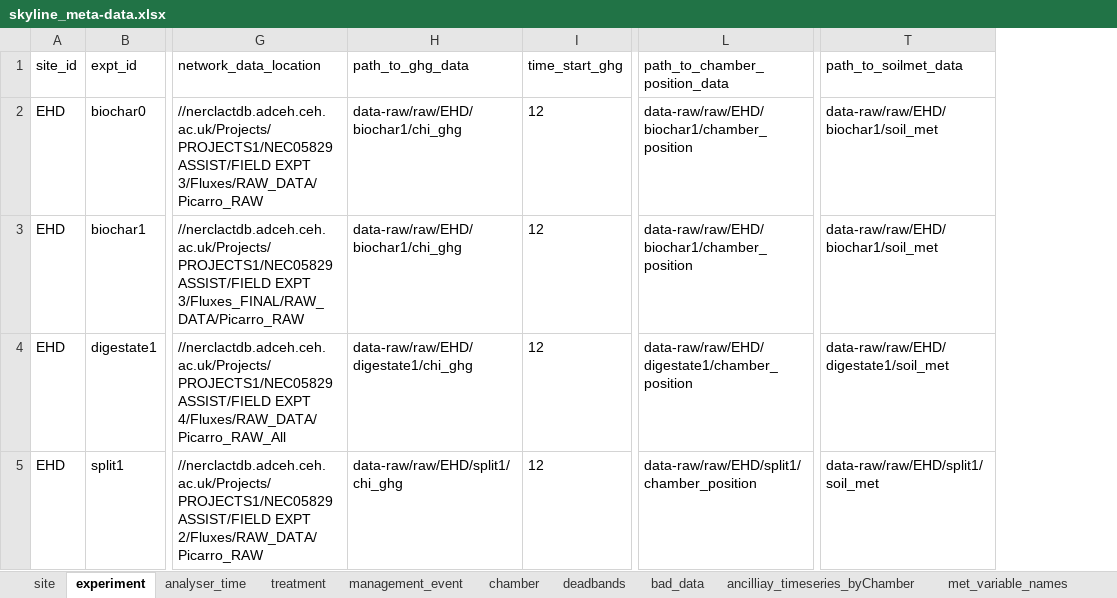
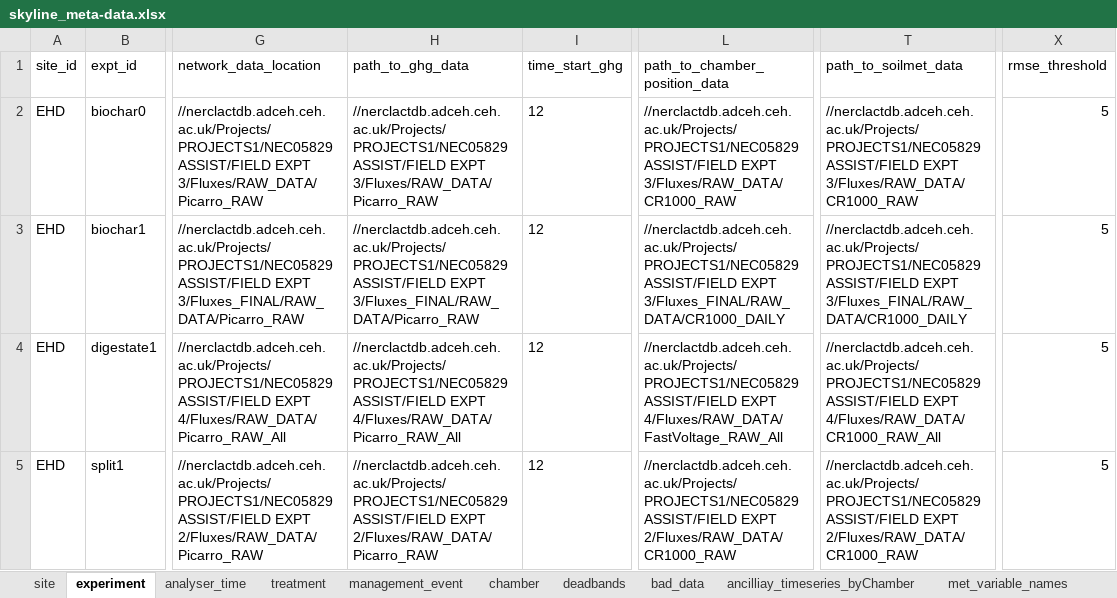
Before and after one commit to NERC-CEH/skyline, an Excel workbook: data-raw/skyline_meta-data.xlsx, sheet experiment, drawn as a sheet; only a part is shown, gaps mark what is left out; values as stored, in another font and other column widths than the file's, no borders; the diff covers the shown part only; the diff names each change by its address in the sheet, - before the commit and + after, or states it on an @@ line.

```diff
--- a/data-raw/skyline_meta-data.xlsx (sheet experiment)
+++ b/data-raw/skyline_meta-data.xlsx (sheet experiment)
+column X (rmse_threshold), rows 2-5: all 5
-H2 (path_to_ghg_data): data-raw/raw/EHD/biochar1/chi_ghg
+H2 (path_to_ghg_data): //nerclactdb.adceh.ceh.ac.uk/Projects/PROJECTS1/NEC05829 ASSIST/FIELD EXPT 3/Fluxes/RAW_DATA/Picarro_RAW
-L2 (path_to_chamber_position_data): data-raw/raw/EHD/biochar1/chamber_position
+L2 (path_to_chamber_position_data): //nerclactdb.adceh.ceh.ac.uk/Projects/PROJECTS1/NEC05829 ASSIST/FIELD EXPT 3/Fluxes/RAW_DATA/CR1000_RAW
-T2 (path_to_soilmet_data): data-raw/raw/EHD/biochar1/soil_met
+T2 (path_to_soilmet_data): //nerclactdb.adceh.ceh.ac.uk/Projects/PROJECTS1/NEC05829 ASSIST/FIELD EXPT 3/Fluxes/RAW_DATA/CR1000_RAW
-H3 (path_to_ghg_data): data-raw/raw/EHD/biochar1/chi_ghg
+H3 (path_to_ghg_data): //nerclactdb.adceh.ceh.ac.uk/Projects/PROJECTS1/NEC05829 ASSIST/FIELD EXPT 3/Fluxes_FINAL/RAW_DATA/Picarro_RAW
-L3 (path_to_chamber_position_data): data-raw/raw/EHD/biochar1/chamber_position
+L3 (path_to_chamber_position_data): //nerclactdb.adceh.ceh.ac.uk/Projects/PROJECTS1/NEC05829 ASSIST/FIELD EXPT 3/Fluxes_FINAL/RAW_DATA/CR1000_DAILY
-T3 (path_to_soilmet_data): data-raw/raw/EHD/biochar1/soil_met
+T3 (path_to_soilmet_data): //nerclactdb.adceh.ceh.ac.uk/Projects/PROJECTS1/NEC05829 ASSIST/FIELD EXPT 3/Fluxes_FINAL/RAW_DATA/CR1000_DAILY
-H4 (path_to_ghg_data): data-raw/raw/EHD/digestate1/chi_ghg
+H4 (path_to_ghg_data): //nerclactdb.adceh.ceh.ac.uk/Projects/PROJECTS1/NEC05829 ASSIST/FIELD EXPT 4/Fluxes/RAW_DATA/Picarro_RAW_All
-L4 (path_to_chamber_position_data): data-raw/raw/EHD/digestate1/chamber_position
+L4 (path_to_chamber_position_data): //nerclactdb.adceh.ceh.ac.uk/Projects/PROJECTS1/NEC05829 ASSIST/FIELD EXPT 4/Fluxes/RAW_DATA/FastVoltage_RAW_All
-T4 (path_to_soilmet_data): data-raw/raw/EHD/digestate1/soil_met
+T4 (path_to_soilmet_data): //nerclactdb.adceh.ceh.ac.uk/Projects/PROJECTS1/NEC05829 ASSIST/FIELD EXPT 4/Fluxes/RAW_DATA/CR1000_RAW_All
-H5 (path_to_ghg_data): data-raw/raw/EHD/split1/chi_ghg
+H5 (path_to_ghg_data): //nerclactdb.adceh.ceh.ac.uk/Projects/PROJECTS1/NEC05829 ASSIST/FIELD EXPT 2/Fluxes/RAW_DATA/Picarro_RAW
-L5 (path_to_chamber_position_data): data-raw/raw/EHD/split1/chamber_position
+L5 (path_to_chamber_position_data): //nerclactdb.adceh.ceh.ac.uk/Projects/PROJECTS1/NEC05829 ASSIST/FIELD EXPT 2/Fluxes/RAW_DATA/CR1000_RAW
-T5 (path_to_soilmet_data): data-raw/raw/EHD/split1/soil_met
+T5 (path_to_soilmet_data): //nerclactdb.adceh.ceh.ac.uk/Projects/PROJECTS1/NEC05829 ASSIST/FIELD EXPT 2/Fluxes/RAW_DATA/CR1000_RAW
```
Also changed, not shown: 1 added row and 6 edited cells elsewhere in this sheet, sheet management_event, sheet chamber, sheet treatment, sheet deadbands, sheet analyser_time, sheet site, 3 other files.
